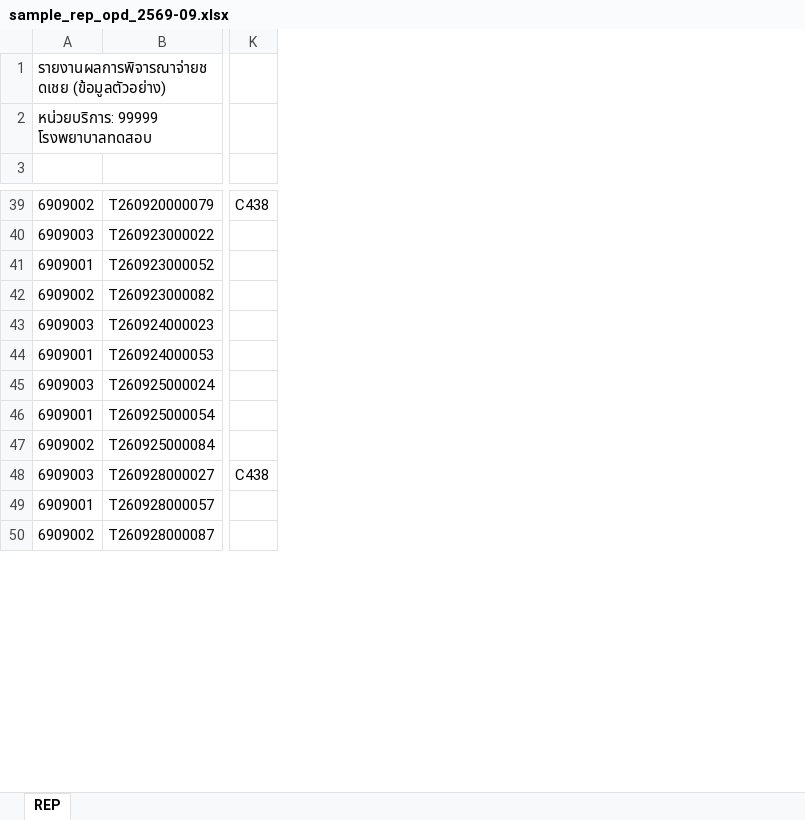
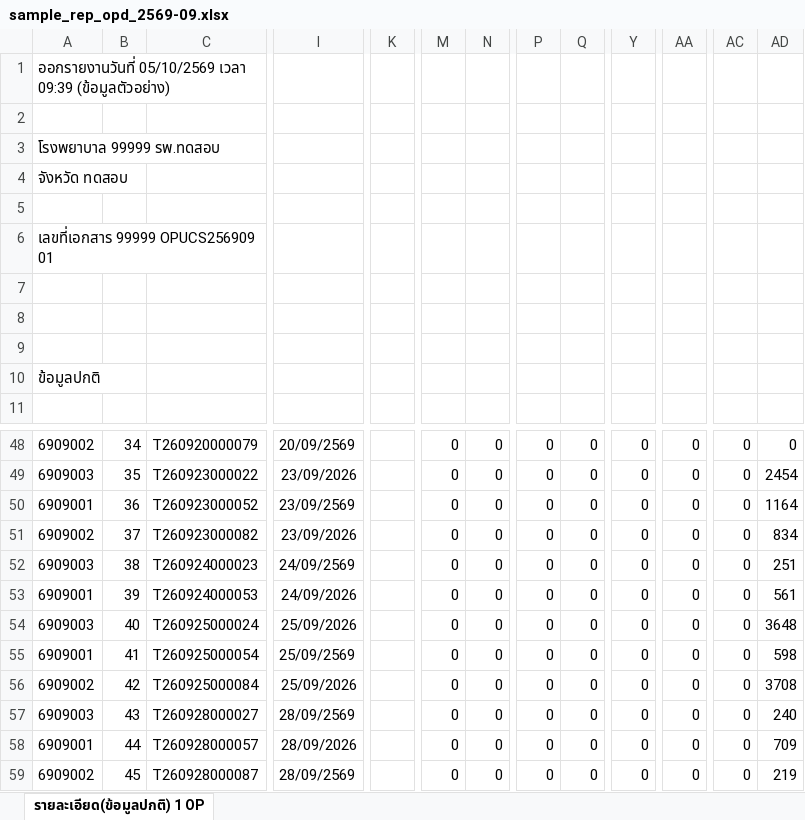
Before and after one commit to itplaiprayahos-ppy/smart-statement, an Excel workbook: samples/sample_rep_opd_2569-09.xlsx, sheet รายละเอียด(ข้อมูลปกติ) 1 OP, drawn as a sheet; only a part is shown, gaps mark what is left out; values as stored, in another font and other column widths than the file's, no borders; removed rows and columns are numbered as before the commit, all else as after; rows hold the shown columns only; the diff covers the shown part only; the diff names each change by its address in the sheet, - before the commit and + after, or states it on an @@ line.

```diff
--- a/samples/sample_rep_opd_2569-09.xlsx (sheet รายละเอียด(ข้อมูลปกติ) 1 OP)
+++ b/samples/sample_rep_opd_2569-09.xlsx (sheet รายละเอียด(ข้อมูลปกติ) 1 OP)
-sheet tab: REP
+sheet tab: รายละเอียด(ข้อมูลปกติ) 1 OP
+column B, rows 48-59: 34 | 35 | 36 | 37 | 38 | 39 | 40 | 41 | 42 | 43 | 44 | 45
+column I, rows 48-59: 20/09/2569 | 23/09/2026 | 23/09/2569 | 23/09/2026 | 24/09/2569 | 24/09/2026 | 25/09/2026 | 25/09/2569 | 25/09/2026 | 28/09/2569 | 28/09/2026 | 28/09/2569
+column K, empty
+column M, rows 48-59: all 0
+column N, rows 48-59: all 0
-column K, rows 39-48: C438 |  |  |  |  |  |  |  |  | C438
+column P, rows 48-59: all 0
+column Q, rows 48-59: all 0
+column Y, rows 48-59: all 0
+column AA, rows 48-59: all 0
+column AC, rows 48-59: all 0
+column AD, rows 48-59: 0 | 2454 | 1164 | 834 | 251 | 561 | 3648 | 598 | 3708 | 240 | 709 | 219
-A1: รายงานผลการพิจารณาจ่ายชดเชย (ข้อมูลตัวอย่าง)
+A1: ออกรายงานวันที่ 05/10/2569 เวลา 09:39 (ข้อมูลตัวอย่าง)
-row 2: หน่วยบริการ: 99999 โรงพยาบาลทดสอบ
+row 3: โรงพยาบาล 99999 รพ.ทดสอบ
+row 4: จังหวัด ทดสอบ
+row 5: (empty)
+row 6: เลขที่เอกสาร 99999 OPUCS256909 01
+row 7: (empty)
+row 8: (empty)
+row 9: (empty)
+row 10: ข้อมูลปกติ
+row 11: (empty)
```
Also changed, not shown: 1 added row, 3 removed rows, 29 edited cells and merged cells elsewhere in this sheet, 14 other files.
